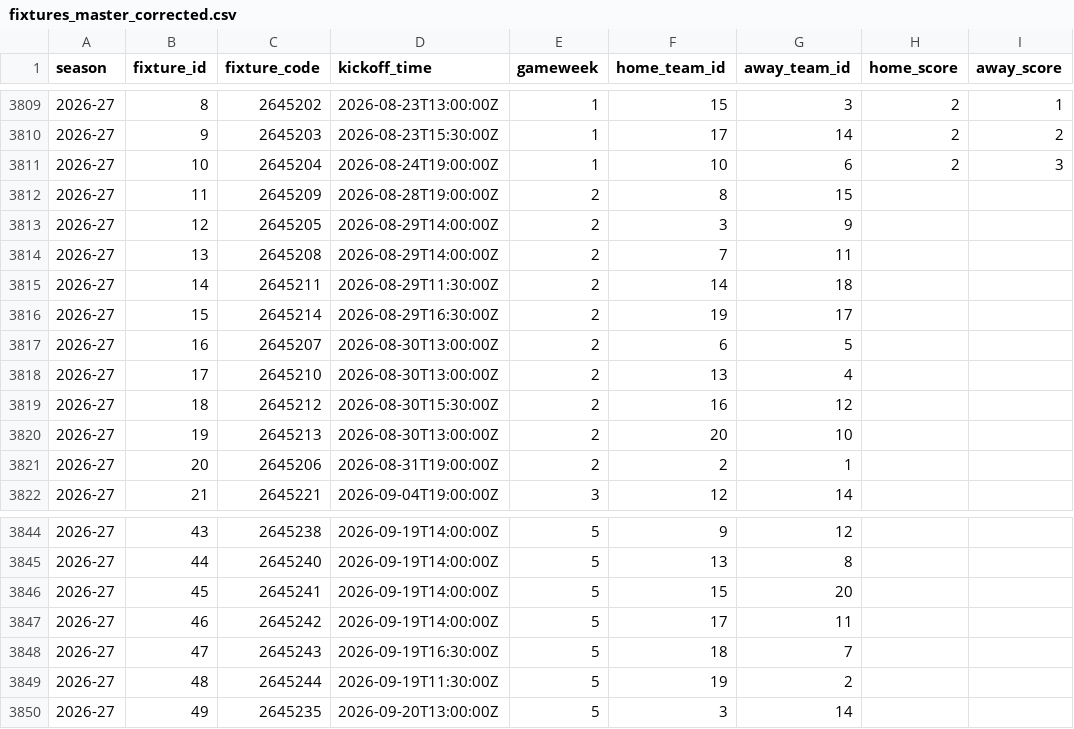
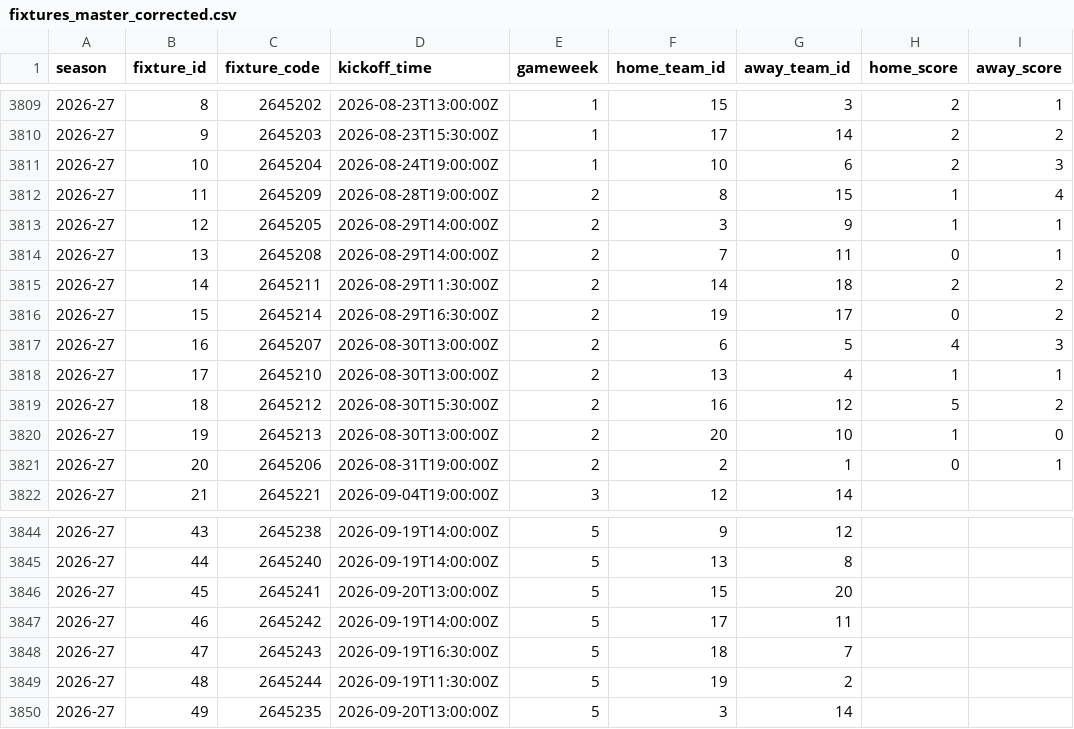
Before and after one commit to dallum96-gif/football-research-lab, a CSV file: fixtures_master_corrected.csv, drawn as a sheet; only a part is shown, gaps mark what is left out.

```diff
--- a/fixtures_master_corrected.csv
+++ b/fixtures_master_corrected.csv
@@ -3811,12 +3811,12 @@ season,fixture_id,fixture_code,kickoff_time,gameweek,home_team_id,away_team_id,h
 2026-27,10,2645204,2026-08-24T19:00:00Z,1,10,6,2,3
-2026-27,11,2645209,2026-08-28T19:00:00Z,2,8,15,,
-2026-27,12,2645205,2026-08-29T14:00:00Z,2,3,9,,
-2026-27,13,2645208,2026-08-29T14:00:00Z,2,7,11,,
-2026-27,14,2645211,2026-08-29T11:30:00Z,2,14,18,,
-2026-27,15,2645214,2026-08-29T16:30:00Z,2,19,17,,
-2026-27,16,2645207,2026-08-30T13:00:00Z,2,6,5,,
-2026-27,17,2645210,2026-08-30T13:00:00Z,2,13,4,,
-2026-27,18,2645212,2026-08-30T15:30:00Z,2,16,12,,
-2026-27,19,2645213,2026-08-30T13:00:00Z,2,20,10,,
-2026-27,20,2645206,2026-08-31T19:00:00Z,2,2,1,,
+2026-27,11,2645209,2026-08-28T19:00:00Z,2,8,15,1,4
+2026-27,12,2645205,2026-08-29T14:00:00Z,2,3,9,1,1
+2026-27,13,2645208,2026-08-29T14:00:00Z,2,7,11,0,1
+2026-27,14,2645211,2026-08-29T11:30:00Z,2,14,18,2,2
+2026-27,15,2645214,2026-08-29T16:30:00Z,2,19,17,0,2
+2026-27,16,2645207,2026-08-30T13:00:00Z,2,6,5,4,3
+2026-27,17,2645210,2026-08-30T13:00:00Z,2,13,4,1,1
+2026-27,18,2645212,2026-08-30T15:30:00Z,2,16,12,5,2
+2026-27,19,2645213,2026-08-30T13:00:00Z,2,20,10,1,0
+2026-27,20,2645206,2026-08-31T19:00:00Z,2,2,1,0,1
 2026-27,21,2645221,2026-09-04T19:00:00Z,3,12,14,,
@@ -3845,3 +3845,3 @@ season,fixture_id,fixture_code,kickoff_time,gameweek,home_team_id,away_team_id,h
 2026-27,44,2645240,2026-09-19T14:00:00Z,5,13,8,,
-2026-27,45,2645241,2026-09-19T14:00:00Z,5,15,20,,
+2026-27,45,2645241,2026-09-20T13:00:00Z,5,15,20,,
 2026-27,46,2645242,2026-09-19T14:00:00Z,5,17,11,,
```
Also changed, not shown: data/fpl_fixture_evidence.csv, data/fpl_player_identity_relationships.csv, 11 other files.
